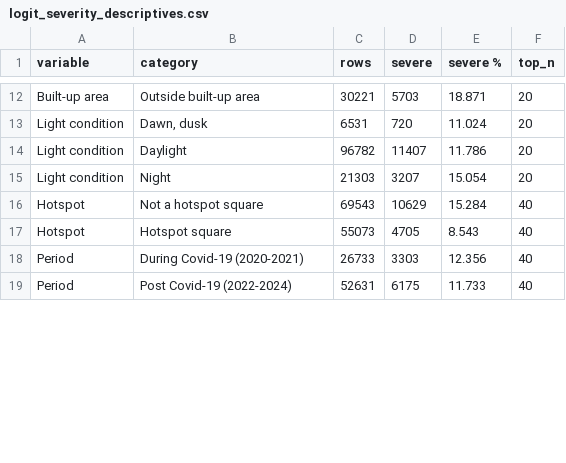
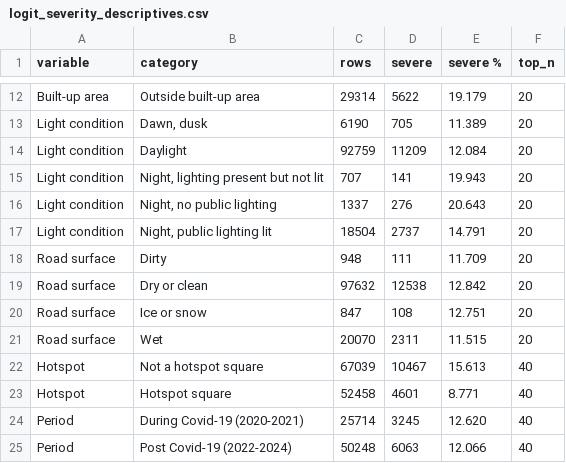
Before and after one commit to ebobotchway/syntra-project-1, a CSV file: hotspot_dive_deep_final/results/logit_severity_descriptives.csv, drawn as a sheet; only a part is shown, gaps mark what is left out; addresses are those after the commit; the diff covers the shown part only; the diff names each change by its address in the sheet, - before the commit and + after, or states it on an @@ line.

```diff
--- a/hotspot_dive_deep_final/results/logit_severity_descriptives.csv
+++ b/hotspot_dive_deep_final/results/logit_severity_descriptives.csv
-C12 (rows): 30221
+C12 (rows): 29314
-D12 (severe): 5703
+D12 (severe): 5622
-E12 (severe %): 18.871
+E12 (severe %): 19.179
-C13 (rows): 6531
+C13 (rows): 6190
-D13 (severe): 720
+D13 (severe): 705
-E13 (severe %): 11.024
+E13 (severe %): 11.389
-C14 (rows): 96782
+C14 (rows): 92759
-D14 (severe): 11407
+D14 (severe): 11209
-E14 (severe %): 11.786
+E14 (severe %): 12.084
+row 15: Light condition | Night, lighting present but not lit | 707 | 141 | 19.943 | 20
-B16 (category): Night
+B16 (category): Night, no public lighting
-C16 (rows): 21303
+C16 (rows): 1337
-D16 (severe): 3207
+D16 (severe): 276
-E16 (severe %): 15.054
+E16 (severe %): 20.643
+row 17: Light condition | Night, public lighting lit | 18504 | 2737 | 14.791 | 20
+row 18: Road surface | Dirty | 948 | 111 | 11.709 | 20
+row 19: Road surface | Dry or clean | 97632 | 12538 | 12.842 | 20
+row 20: Road surface | Ice or snow | 847 | 108 | 12.751 | 20
+row 21: Road surface | Wet | 20070 | 2311 | 11.515 | 20
-C22 (rows): 69543
+C22 (rows): 67039
-D22 (severe): 10629
+D22 (severe): 10467
-E22 (severe %): 15.284
+E22 (severe %): 15.613
-C23 (rows): 55073
+C23 (rows): 52458
-D23 (severe): 4705
+D23 (severe): 4601
-E23 (severe %): 8.543
+E23 (severe %): 8.771
-C24 (rows): 26733
+C24 (rows): 25714
-D24 (severe): 3303
+D24 (severe): 3245
-E24 (severe %): 12.356
+E24 (severe %): 12.620
-C25 (rows): 52631
+C25 (rows): 50248
-D25 (severe): 6175
+D25 (severe): 6063
-E25 (severe %): 11.733
+E25 (severe %): 12.066
```
Also changed, not shown: 6 added rows and 61 edited cells elsewhere in this file, hotspot_dive_deep_final/results/logit_hotspot_adjusted.csv, hotspot_dive_deep_final/results/logit_selection.csv, 11 other files.
